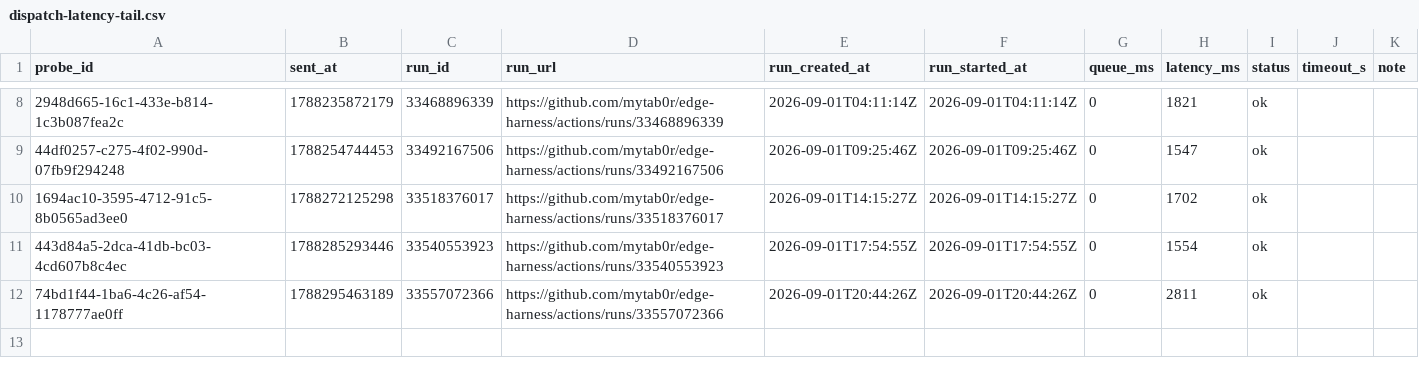
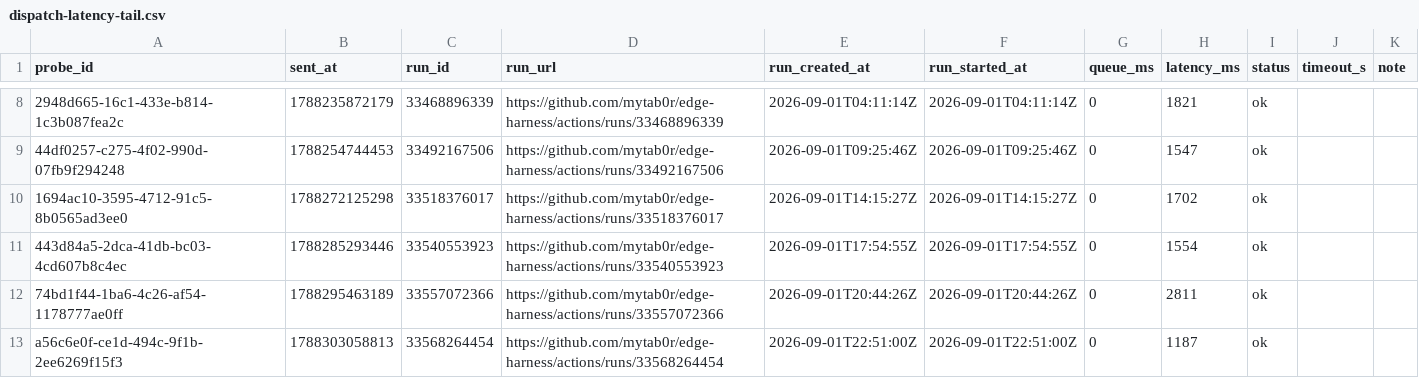
Before and after one commit to mytab0r/edge-harness, a CSV file: docs/research/data/dispatch-latency-tail.csv, drawn as a sheet; only a part is shown, gaps mark what is left out; the diff names each change by its address in the sheet, - before the commit and + after, or states it on an @@ line.

Commit message:
probe a56c6e0f-ce1d-494c-9f1b-2ee6269f15f3: 1187 ms

```diff
--- a/docs/research/data/dispatch-latency-tail.csv
+++ b/docs/research/data/dispatch-latency-tail.csv
+row 13: a56c6e0f-ce1d-494c-9f1b-2ee6269f15f3 | 1788303058813 | 33568264454 | https://github.com/mytab0r/edge-harness/actions/runs/33568264454 | 2026-09-01T22:51:00Z | 2026-09-01T22:51:00Z | 0 | 1187 | ok
```
